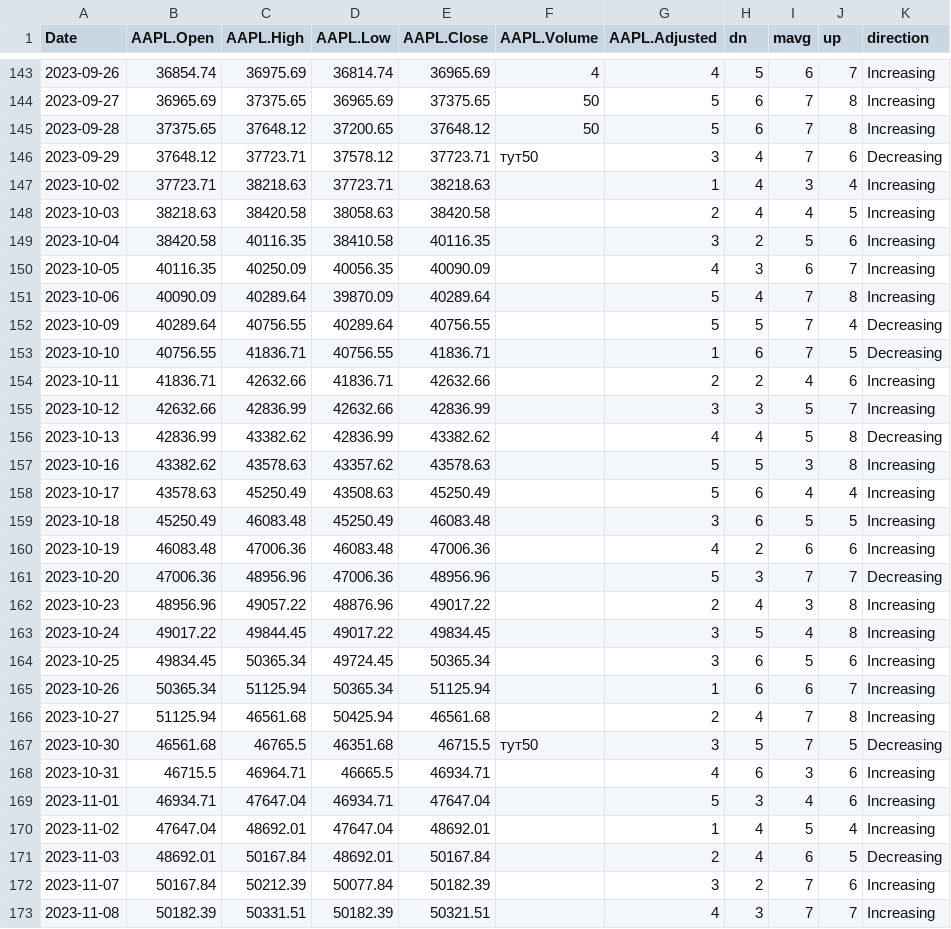
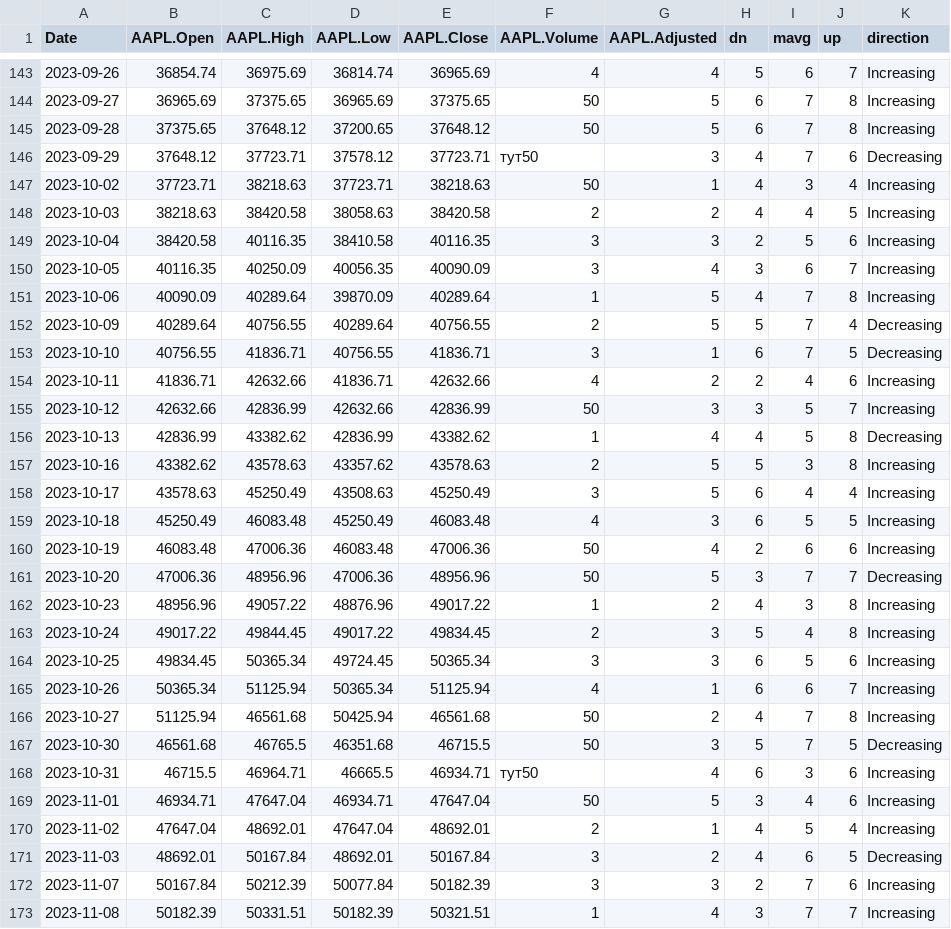
Before and after one commit to Vadyaki/Japanese_candles, a CSV file: chart1.csv, drawn as a sheet; only a part is shown, gaps mark what is left out; the diff covers the shown part only.

Commit message:
Update chart1.csv

```diff
--- a/chart1.csv
+++ b/chart1.csv
@@ -146,28 +146,28 @@ Date	AAPL.Open	AAPL.High	AAPL.Low	AAPL.Close	AAPL.Volume	AAPL.Adjusted	dn	mavg	u
 2023-09-29	37648.12	37723.71	37578.12	37723.71	тут50	3	4	7	6	Decreasing
-2023-10-02	37723.71	38218.63	37723.71	38218.63		1	4	3	4	Increasing
-2023-10-03	38218.63	38420.58	38058.63	38420.58		2	4	4	5	Increasing
-2023-10-04	38420.58	40116.35	38410.58	40116.35		3	2	5	6	Increasing
-2023-10-05	40116.35	40250.09	40056.35	40090.09		4	3	6	7	Increasing
-2023-10-06	40090.09	40289.64	39870.09	40289.64		5	4	7	8	Increasing
-2023-10-09	40289.64	40756.55	40289.64	40756.55		5	5	7	4	Decreasing
-2023-10-10	40756.55	41836.71	40756.55	41836.71		1	6	7	5	Decreasing
-2023-10-11	41836.71	42632.66	41836.71	42632.66		2	2	4	6	Increasing
-2023-10-12	42632.66	42836.99	42632.66	42836.99		3	3	5	7	Increasing
-2023-10-13	42836.99	43382.62	42836.99	43382.62		4	4	5	8	Decreasing
-2023-10-16	43382.62	43578.63	43357.62	43578.63		5	5	3	8	Increasing
-2023-10-17	43578.63	45250.49	43508.63	45250.49		5	6	4	4	Increasing
-2023-10-18	45250.49	46083.48	45250.49	46083.48		3	6	5	5	Increasing
-2023-10-19	46083.48	47006.36	46083.48	47006.36		4	2	6	6	Increasing
-2023-10-20	47006.36	48956.96	47006.36	48956.96		5	3	7	7	Decreasing
-2023-10-23	48956.96	49057.22	48876.96	49017.22		2	4	3	8	Increasing
-2023-10-24	49017.22	49844.45	49017.22	49834.45		3	5	4	8	Increasing
-2023-10-25	49834.45	50365.34	49724.45	50365.34		3	6	5	6	Increasing
-2023-10-26	50365.34	51125.94	50365.34	51125.94		1	6	6	7	Increasing
-2023-10-27	51125.94	46561.68	50425.94	46561.68		2	4	7	8	Increasing
-2023-10-30	46561.68	46765.5	46351.68	46715.5	тут50	3	5	7	5	Decreasing
-2023-10-31	46715.5	46964.71	46665.5	46934.71		4	6	3	6	Increasing
-2023-11-01	46934.71	47647.04	46934.71	47647.04		5	3	4	6	Increasing
-2023-11-02	47647.04	48692.01	47647.04	48692.01		1	4	5	4	Increasing
-2023-11-03	48692.01	50167.84	48692.01	50167.84		2	4	6	5	Decreasing
-2023-11-07	50167.84	50212.39	50077.84	50182.39		3	2	7	6	Increasing
-2023-11-08	50182.39	50331.51	50182.39	50321.51		4	3	7	7	Increasing
+2023-10-02	37723.71	38218.63	37723.71	38218.63	50	1	4	3	4	Increasing
+2023-10-03	38218.63	38420.58	38058.63	38420.58	2	2	4	4	5	Increasing
+2023-10-04	38420.58	40116.35	38410.58	40116.35	3	3	2	5	6	Increasing
+2023-10-05	40116.35	40250.09	40056.35	40090.09	3	4	3	6	7	Increasing
+2023-10-06	40090.09	40289.64	39870.09	40289.64	1	5	4	7	8	Increasing
+2023-10-09	40289.64	40756.55	40289.64	40756.55	2	5	5	7	4	Decreasing
+2023-10-10	40756.55	41836.71	40756.55	41836.71	3	1	6	7	5	Decreasing
+2023-10-11	41836.71	42632.66	41836.71	42632.66	4	2	2	4	6	Increasing
+2023-10-12	42632.66	42836.99	42632.66	42836.99	50	3	3	5	7	Increasing
+2023-10-13	42836.99	43382.62	42836.99	43382.62	1	4	4	5	8	Decreasing
+2023-10-16	43382.62	43578.63	43357.62	43578.63	2	5	5	3	8	Increasing
+2023-10-17	43578.63	45250.49	43508.63	45250.49	3	5	6	4	4	Increasing
+2023-10-18	45250.49	46083.48	45250.49	46083.48	4	3	6	5	5	Increasing
+2023-10-19	46083.48	47006.36	46083.48	47006.36	50	4	2	6	6	Increasing
+2023-10-20	47006.36	48956.96	47006.36	48956.96	50	5	3	7	7	Decreasing
+2023-10-23	48956.96	49057.22	48876.96	49017.22	1	2	4	3	8	Increasing
+2023-10-24	49017.22	49844.45	49017.22	49834.45	2	3	5	4	8	Increasing
+2023-10-25	49834.45	50365.34	49724.45	50365.34	3	3	6	5	6	Increasing
+2023-10-26	50365.34	51125.94	50365.34	51125.94	4	1	6	6	7	Increasing
+2023-10-27	51125.94	46561.68	50425.94	46561.68	50	2	4	7	8	Increasing
+2023-10-30	46561.68	46765.5	46351.68	46715.5	50	3	5	7	5	Decreasing
+2023-10-31	46715.5	46964.71	46665.5	46934.71	тут50	4	6	3	6	Increasing
+2023-11-01	46934.71	47647.04	46934.71	47647.04	50	5	3	4	6	Increasing
+2023-11-02	47647.04	48692.01	47647.04	48692.01	2	1	4	5	4	Increasing
+2023-11-03	48692.01	50167.84	48692.01	50167.84	3	2	4	6	5	Decreasing
+2023-11-07	50167.84	50212.39	50077.84	50182.39	3	3	2	7	6	Increasing
+2023-11-08	50182.39	50331.51	50182.39	50321.51	1	4	3	7	7	Increasing
```
Also changed, not shown: 37 edited cells elsewhere in this file.
